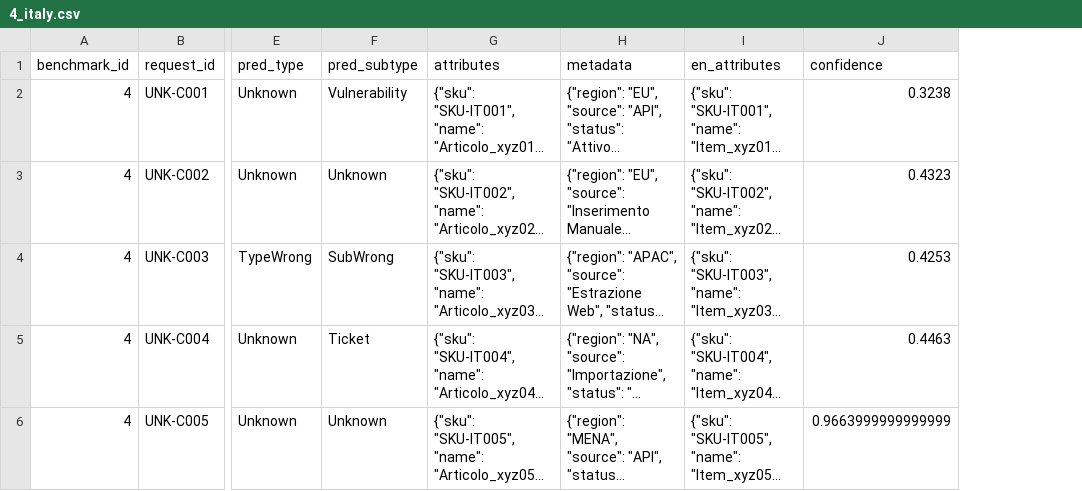
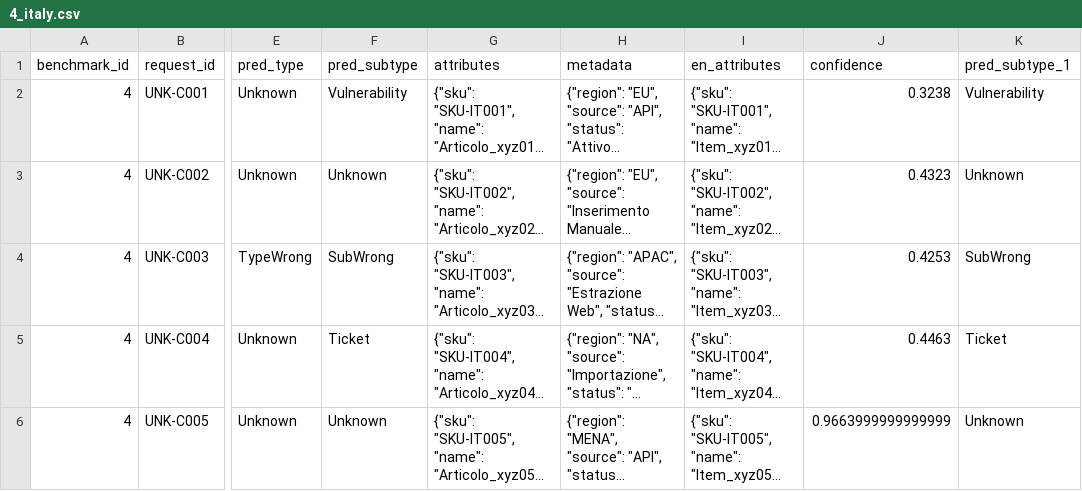
Before and after one commit to wzender/magellan, a CSV file: data/runs/4_italy.csv, drawn as a sheet; only a part is shown, gaps mark what is left out; long unchanged cells end in …; the diff covers the shown part only; the diff names each change by its address in the sheet, - before the commit and + after, or states it on an @@ line.

Commit message:
feat: Implement missing subtype review flow and decision-making API
- Added new endpoint for fetching and updating missing subtypes.
- Introduced a new React component for displaying and managing missing subtypes.
- Enhanced the CSV loader to handle additional subtype predictions.
- Updated the askGpt API to refine classification rules for unknown records.
- Created a detailed review flow document for handling unknowns and missing subtypes.
- Improved error handling and data management for missing subtype decisions.

```diff
--- a/data/runs/4_italy.csv
+++ b/data/runs/4_italy.csv
+column K (pred_subtype_1), rows 2-6: Vulnerability | Unknown | SubWrong | Ticket | Unknown
```
Also changed, not shown: 5 added rows elsewhere in this file, 11 other files.
